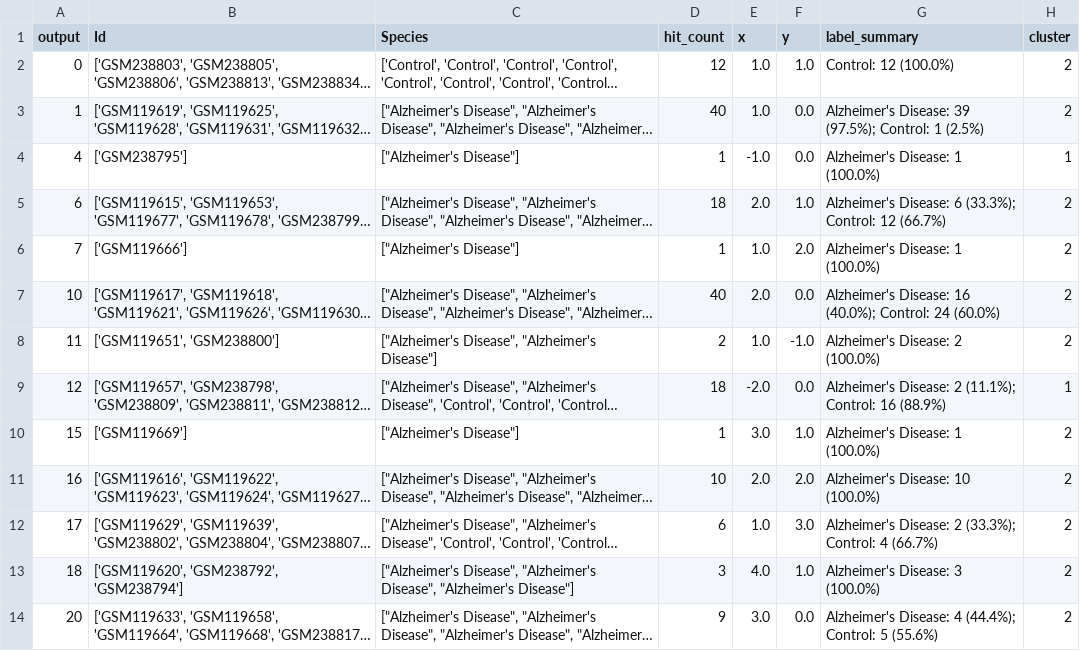
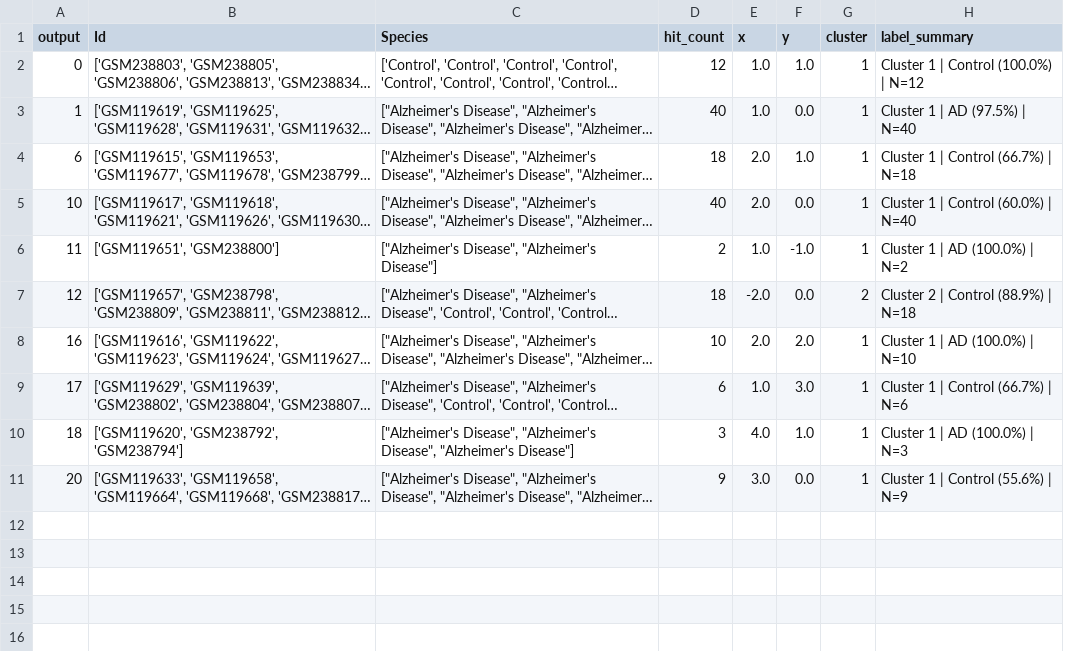
Before and after one commit to cepdnaclk/e19-4yp-Extending-the-Growing-Self-Organizing-Map-for-Unsupervised-Learning-Based-Modelling, a CSV file: code/Objective02/gsom_node_clusters_gse5281.csv, drawn as a sheet; long unchanged cells end in …; removed rows and columns are numbered as before the commit, all else as after; the diff names each change by its address in the sheet, - before the commit and + after, or states it on an @@ line.

Commit message:
Hierarchical clustering measures

```diff
--- a/code/Objective02/gsom_node_clusters_gse5281.csv
+++ b/code/Objective02/gsom_node_clusters_gse5281.csv
-column G (label_summary), rows 2-3: Control: 12 (100.0%) | Alzheimer's Disease: 39 (97.5%); Control: 1 (2.5%); row 5: Alzheimer's Disease: 6 (33.3%); Control: 12 (66.7%); rows 7-9: Alzheimer's Disease: 16 (40.0%); Control: 24 (60.0%) | Alzheimer's Disease: 2 (100.0%) | Alzheimer's Disease: 2 (11.1%); Control: 16 (88.9%); rows 11-14: Alzheimer's Disease: 10 (100.0%) | Alzheimer's Disease: 2 (33.3%); Control: 4 (66.7%) | Alzheimer's Disease: 3 (100.0%) | Alzheimer's Disease: 4 (44.4%); Control: 5 (55.6%)
+column H (label_summary), rows 2-11: Cluster 1 | Control (100.0%) | N=12 | Cluster 1 | AD (97.5%) | N=40 | Cluster 1 | Control (66.7%) | N=18 | Cluster 1 | Control (60.0%) | N=40 | Cluster 1 | AD (100.0%) | N=2 | Cluster 2 | Control (88.9%) | N=18 | Cluster 1 | AD (100.0%) | N=10 | Cluster 1 | Control (66.7%) | N=6 | Cluster 1 | AD (100.0%) | N=3 | Cluster 1 | Control (55.6%) | N=9
-G2:G3 (cluster): 2
+G2:G3 (cluster): 1
-row 4: 4 | ['GSM238795'] | ["Alzheimer's Disease"] | 1 | -1.0 | 0.0 | Alzheimer's Disease: 1 (100.0%) | 1
-G4 (cluster): 2
+G4 (cluster): 1
-row 6: 7 | ['GSM119666'] | ["Alzheimer's Disease"] | 1 | 1.0 | 2.0 | Alzheimer's Disease: 1 (100.0%) | 2
-G5:G6 (cluster): 2
+G5:G6 (cluster): 1
-G7 (cluster): 1
+G7 (cluster): 2
-row 10: 15 | ['GSM119669'] | ["Alzheimer's Disease"] | 1 | 3.0 | 1.0 | Alzheimer's Disease: 1 (100.0%) | 2
-G8:G11 (cluster): 2
+G8:G11 (cluster): 1
```
Also changed, not shown: code/Objective02/gse5281_sample_cluster_mapping.csv, 5 other files.
